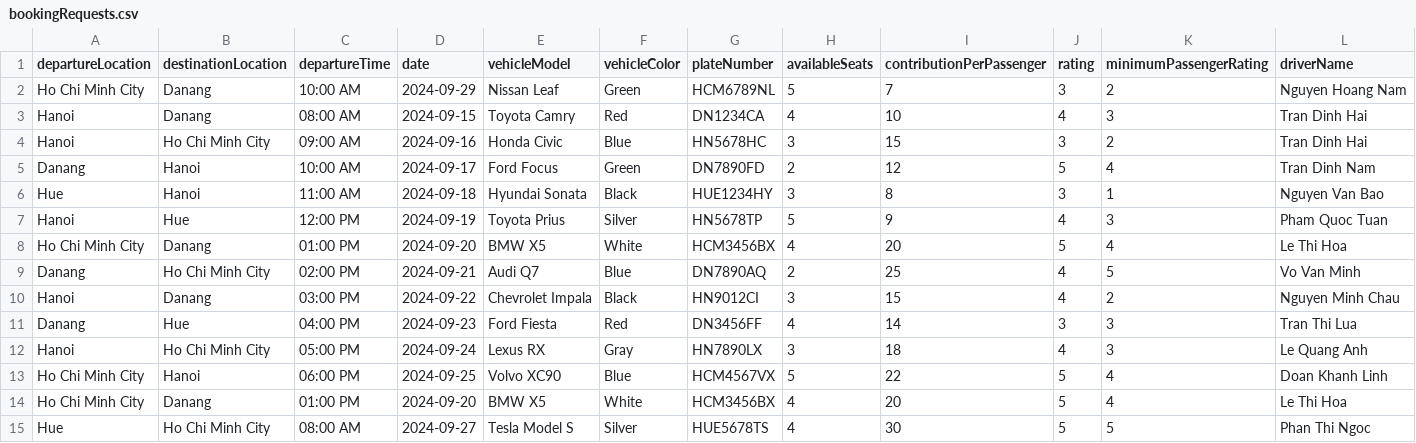
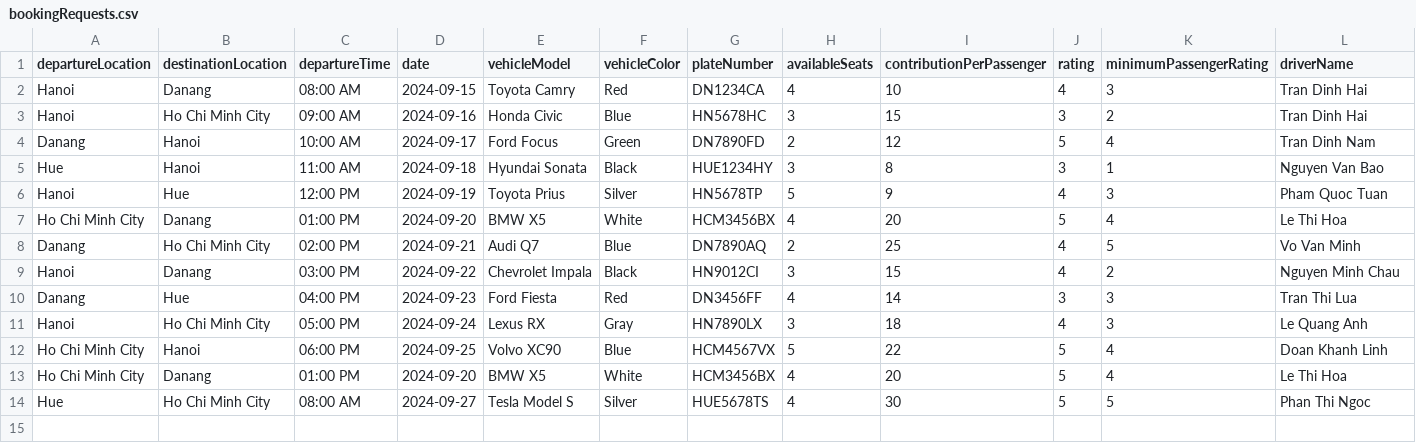
Before and after one commit to hai0w0/carpooling-application-RMIT, a CSV file: src/bookingRequests.csv, drawn as a sheet; only a part is shown; rows hold the shown columns only; the diff names each change by its address in the sheet, - before the commit and + after, or states it on an @@ line.

Commit message:
manageBooking done

```diff
--- a/src/bookingRequests.csv
+++ b/src/bookingRequests.csv
-row 2: Ho Chi Minh City | Danang | 10:00 AM | 2024-09-29 | Nissan Leaf | Green | HCM6789NL | 5 | 7 | 3 | 2 | Nguyen Hoang Nam
```
Also changed, not shown: 3 other files.
